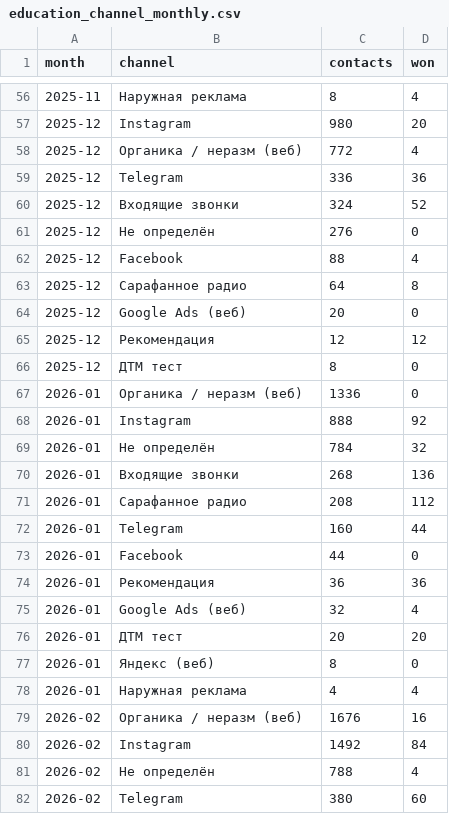
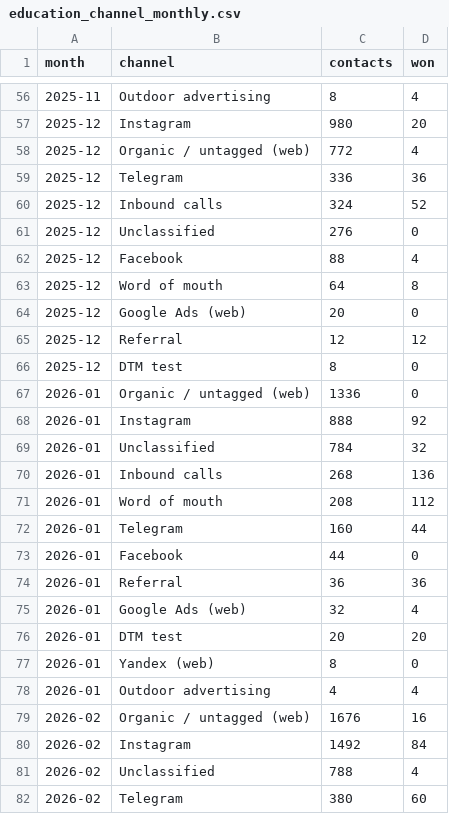
Before and after one commit to l-olen/analytics-portfolio, a CSV file: education-center-analytics/dashboards/csv_demo/education_channel_monthly.csv, drawn as a sheet; only a part is shown, gaps mark what is left out; the diff covers the shown part only.

```diff
--- a/education-center-analytics/dashboards/csv_demo/education_channel_monthly.csv
+++ b/education-center-analytics/dashboards/csv_demo/education_channel_monthly.csv
@@ -56,27 +56,27 @@ month,channel,contacts,won
-2025-11,Наружная реклама,8,4
+2025-11,Outdoor advertising,8,4
 2025-12,Instagram,980,20
-2025-12,Органика / неразм (веб),772,4
+2025-12,Organic / untagged (web),772,4
 2025-12,Telegram,336,36
-2025-12,Входящие звонки,324,52
-2025-12,Не определён,276,0
+2025-12,Inbound calls,324,52
+2025-12,Unclassified,276,0
 2025-12,Facebook,88,4
-2025-12,Сарафанное радио,64,8
-2025-12,Google Ads (веб),20,0
-2025-12,Рекомендация,12,12
-2025-12,ДТМ тест,8,0
-2026-01,Органика / неразм (веб),1336,0
+2025-12,Word of mouth,64,8
+2025-12,Google Ads (web),20,0
+2025-12,Referral,12,12
+2025-12,DTM test,8,0
+2026-01,Organic / untagged (web),1336,0
 2026-01,Instagram,888,92
-2026-01,Не определён,784,32
-2026-01,Входящие звонки,268,136
-2026-01,Сарафанное радио,208,112
+2026-01,Unclassified,784,32
+2026-01,Inbound calls,268,136
+2026-01,Word of mouth,208,112
 2026-01,Telegram,160,44
 2026-01,Facebook,44,0
-2026-01,Рекомендация,36,36
-2026-01,Google Ads (веб),32,4
-2026-01,ДТМ тест,20,20
-2026-01,Яндекс (веб),8,0
-2026-01,Наружная реклама,4,4
-2026-02,Органика / неразм (веб),1676,16
+2026-01,Referral,36,36
+2026-01,Google Ads (web),32,4
+2026-01,DTM test,20,20
+2026-01,Yandex (web),8,0
+2026-01,Outdoor advertising,4,4
+2026-02,Organic / untagged (web),1676,16
 2026-02,Instagram,1492,84
-2026-02,Не определён,788,4
+2026-02,Unclassified,788,4
 2026-02,Telegram,380,60
```
Also changed, not shown: 1 added row, 1 removed row and 72 edited cells elsewhere in this file, education-center-analytics/dashboards/csv_demo/education_channel_funnel.csv, education-center-analytics/dashboards/csv_demo/education_creative_themes.csv, 50 other files.
